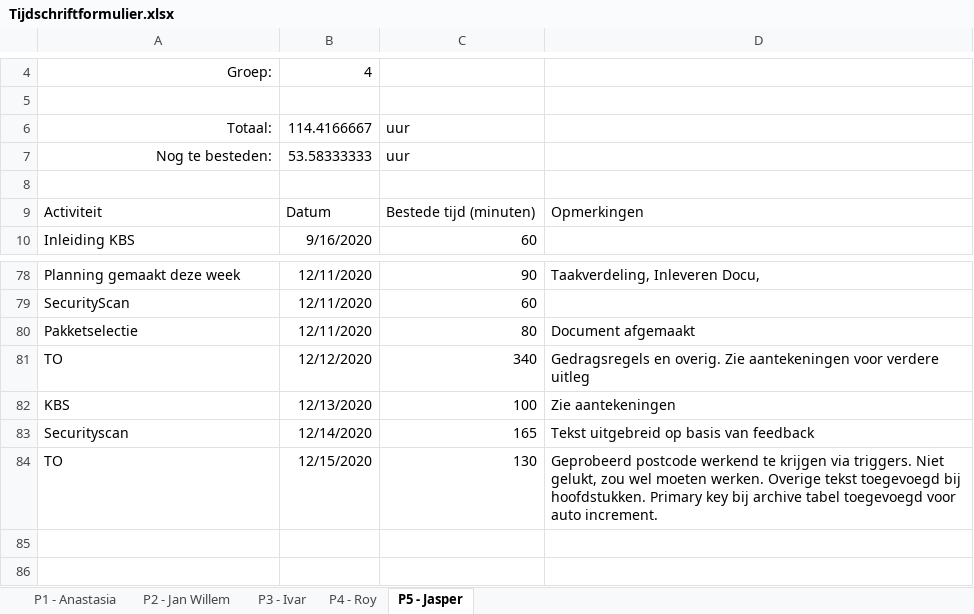
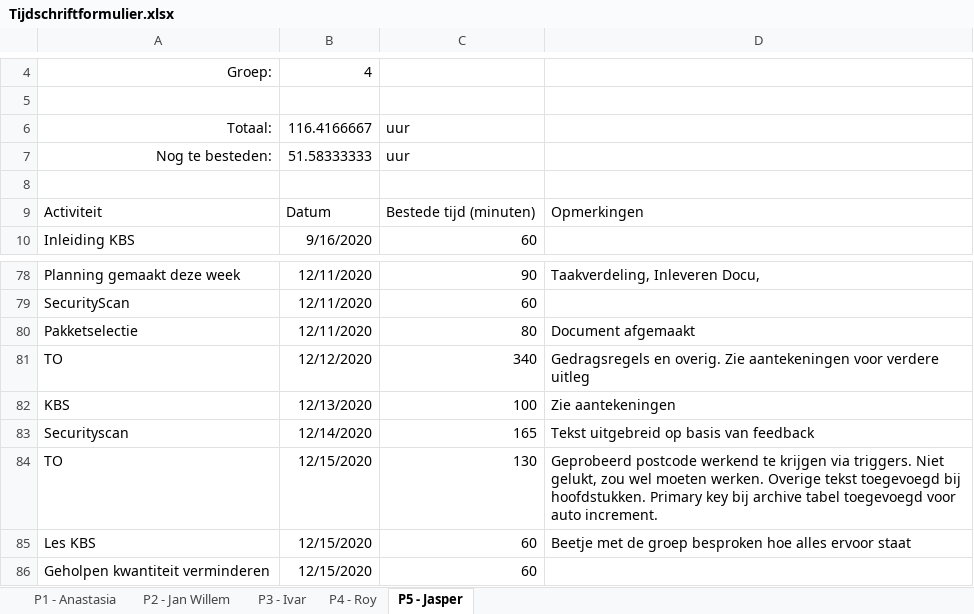
Before and after one commit to thesmallwan123/NerdyGadgets, an Excel workbook: Documenten/Tijdschriftformulier.xlsx, sheet P5 - Jasper, drawn as a sheet; only a part is shown, gaps mark what is left out; values as stored, in another font and other column widths than the file's, no borders; table styles not drawn; the diff names each change by its address in the sheet, - before the commit and + after, or states it on an @@ line.

Commit message:
logboek geupdate

```diff
--- a/Documenten/Tijdschriftformulier.xlsx (sheet P5 - Jasper)
+++ b/Documenten/Tijdschriftformulier.xlsx (sheet P5 - Jasper)
-B6: 114.4166667
+B6: 116.4166667
-B7: 53.58333333
+B7: 51.58333333
+row 85: Les KBS | 12/15/2020 | 60 | Beetje met de groep besproken hoe alles ervoor staat
+row 86: Geholpen kwantiteit verminderen | 12/15/2020 | 60
```
